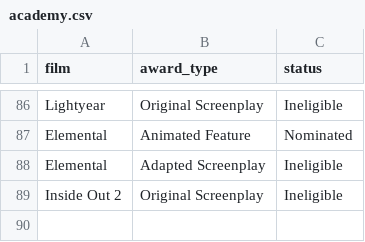
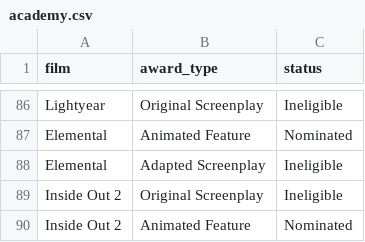
Before and after one commit to Arcadia-C/A5_Pixar, a CSV file: datasets/academy.csv, drawn as a sheet; only a part is shown, gaps mark what is left out.

```diff
--- a/datasets/academy.csv
+++ b/datasets/academy.csv
@@ -89 +89,2 @@ Elemental,Adapted Screenplay,Ineligible
 Inside Out 2,Original Screenplay,Ineligible
+Inside Out 2,Animated Feature,Nominated
```
Also changed, not shown: 3 other files.
